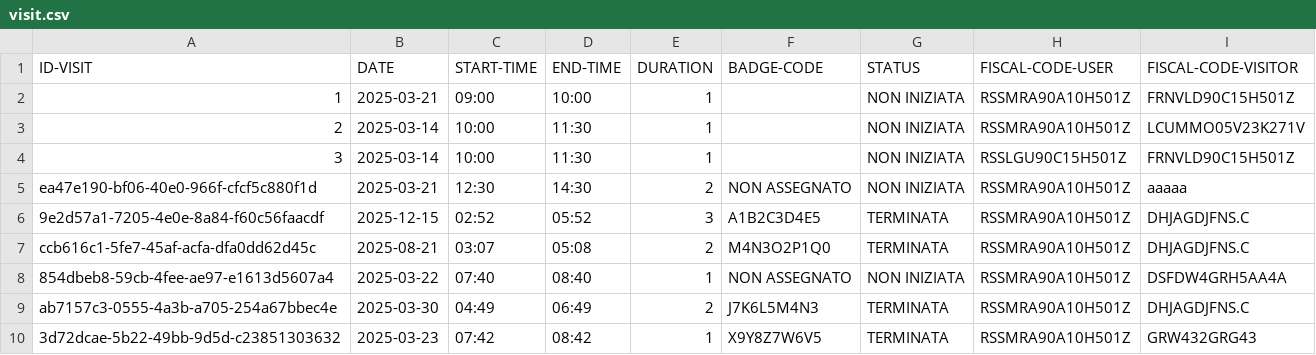
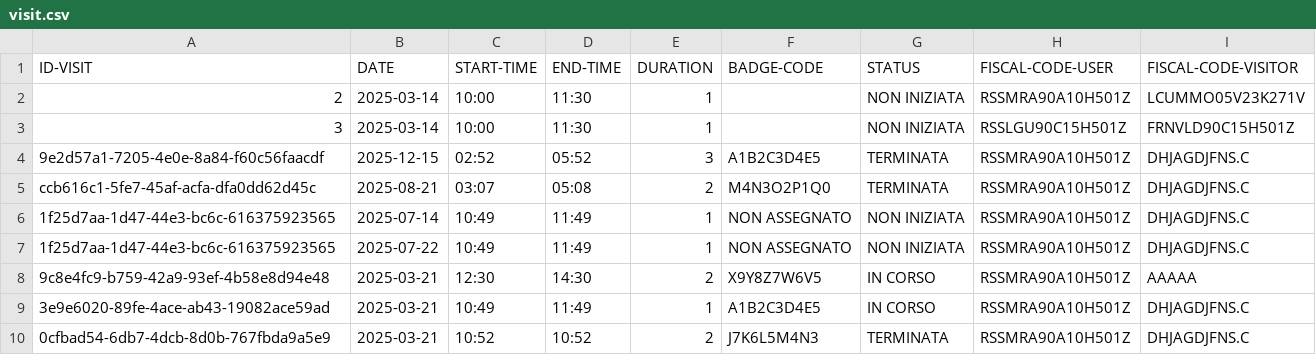
Before and after one commit to giuliazecchetin/Gruppo02-PW1-ITSIncom, a CSV file: src/main/resources/data/visit.csv, drawn as a sheet.

```diff
--- a/src/main/resources/data/visit.csv
+++ b/src/main/resources/data/visit.csv
@@ -1,10 +1,10 @@
 ID-VISIT, DATE, START-TIME, END-TIME, DURATION, BADGE-CODE, STATUS, FISCAL-CODE-USER, FISCAL-CODE-VISITOR
-1, 2025-03-21,09:00,10:00,1,,NON INIZIATA,RSSMRA90A10H501Z,FRNVLD90C15H501Z
 2,  2025-03-14,10:00,11:30,1,, NON INIZIATA,RSSMRA90A10H501Z,LCUMMO05V23K271V
 3,  2025-03-14, 10:00, 11:30, 1, , NON INIZIATA, RSSLGU90C15H501Z, FRNVLD90C15H501Z
-ea47e190-bf06-40e0-966f-cfcf5c880f1d, 2025-03-21, 12:30, 14:30, 2, NON ASSEGNATO, NON INIZIATA, RSSMRA90A10H501Z, aaaaa
 9e2d57a1-7205-4e0e-8a84-f60c56faacdf, 2025-12-15,           02:52,           05:52, 3,  A1B2C3D4E5, TERMINATA,           RSSMRA90A10H501Z,           DHJAGDJFNS.C
 ccb616c1-5fe7-45af-acfa-dfa0dd62d45c, 2025-08-21,      03:07,      05:08, 2,  M4N3O2P1Q0, TERMINATA,      RSSMRA90A10H501Z,      DHJAGDJFNS.C
-854dbeb8-59cb-4fee-ae97-e1613d5607a4, 2025-03-22, 07:40, 08:40, 1, NON ASSEGNATO, NON INIZIATA, RSSMRA90A10H501Z, DSFDW4GRH5AA4A
-ab7157c3-0555-4a3b-a705-254a67bbec4e, 2025-03-30,      04:49,      06:49, 2,  J7K6L5M4N3, TERMINATA,      RSSMRA90A10H501Z,      DHJAGDJFNS.C
-3d72dcae-5b22-49bb-9d5d-c23851303632, 2025-03-23,    07:42,    08:42, 1,  X9Y8Z7W6V5, TERMINATA,    RSSMRA90A10H501Z,    GRW432GRG43
+1f25d7aa-1d47-44e3-bc6c-616375923565, 2025-07-14, 10:49, 11:49, 1, NON ASSEGNATO, NON INIZIATA, RSSMRA90A10H501Z, DHJAGDJFNS.C
+1f25d7aa-1d47-44e3-bc6c-616375923565, 2025-07-22, 10:49, 11:49, 1, NON ASSEGNATO, NON INIZIATA, RSSMRA90A10H501Z, DHJAGDJFNS.C
+9c8e4fc9-b759-42a9-93ef-4b58e8d94e48, 2025-03-21,  12:30,  14:30, 2, X9Y8Z7W6V5, IN CORSO,  RSSMRA90A10H501Z,  AAAAA
+3e9e6020-89fe-4ace-ab43-19082ace59ad, 2025-03-21,  10:49,  11:49, 1, A1B2C3D4E5, IN CORSO,  RSSMRA90A10H501Z,  DHJAGDJFNS.C
+0cfbad54-6db7-4dcb-8d0b-767fbda9a5e9, 2025-03-21, 10:52, 10:52,  2,  J7K6L5M4N3, TERMINATA,   RSSMRA90A10H501Z,   DHJAGDJFNS.C
```
Also changed, not shown: src/main/resources/data/visitorData.csv, 8 other files.
